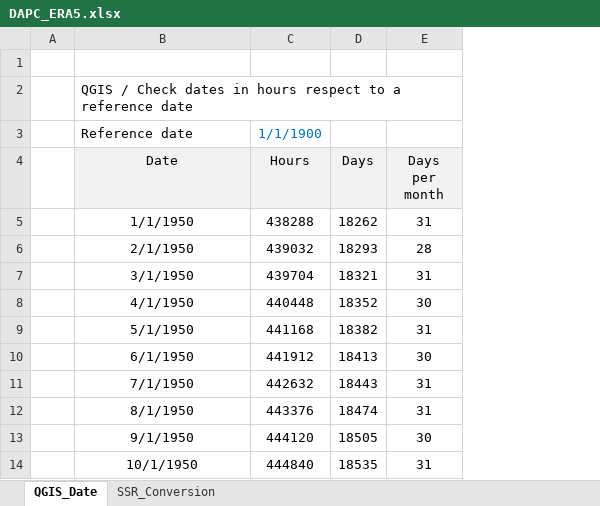
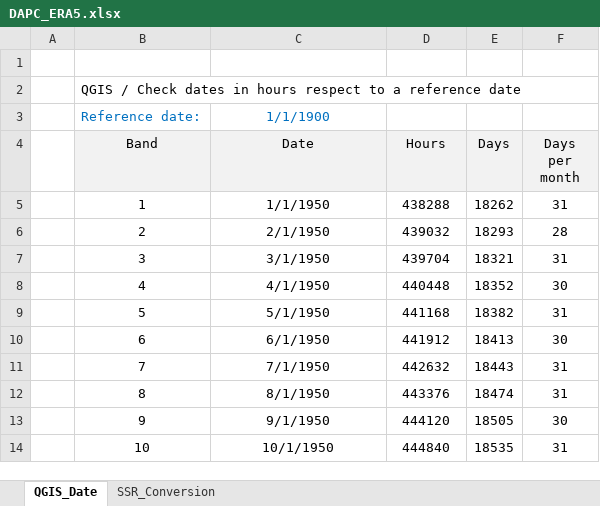
Before and after one commit to rcfdtools/R.DAPC, an Excel workbook: file/table/DAPC_ERA5.xlsx, sheet QGIS_Date, drawn as a sheet; only a part is shown; values as stored, in another font and other column widths than the file's, no borders; removed rows and columns are numbered as before the commit, all else as after; the diff names each change by its address in the sheet, - before the commit and + after, or states it on an @@ line.

```diff
--- a/file/table/DAPC_ERA5.xlsx (sheet QGIS_Date)
+++ b/file/table/DAPC_ERA5.xlsx (sheet QGIS_Date)
+column B (Band), row 3: Reference date:; rows 5-14: 1 | 2 | 3 | 4 | 5 | 6 | 7 | 8 | 9 | 10
+row 2:  | QGIS / Check dates in hours respect to a reference date
-C3 (Date): QGIS / Check dates in hours respect to a reference date
+C3 (Date): 1/1/1900
@@ C3 text colour: black → #0070C0, alignment: left → center @@
-row 3:  | Reference date | 1/1/1900
```
Also changed, not shown: formulas that keep their value, 5 other files.
